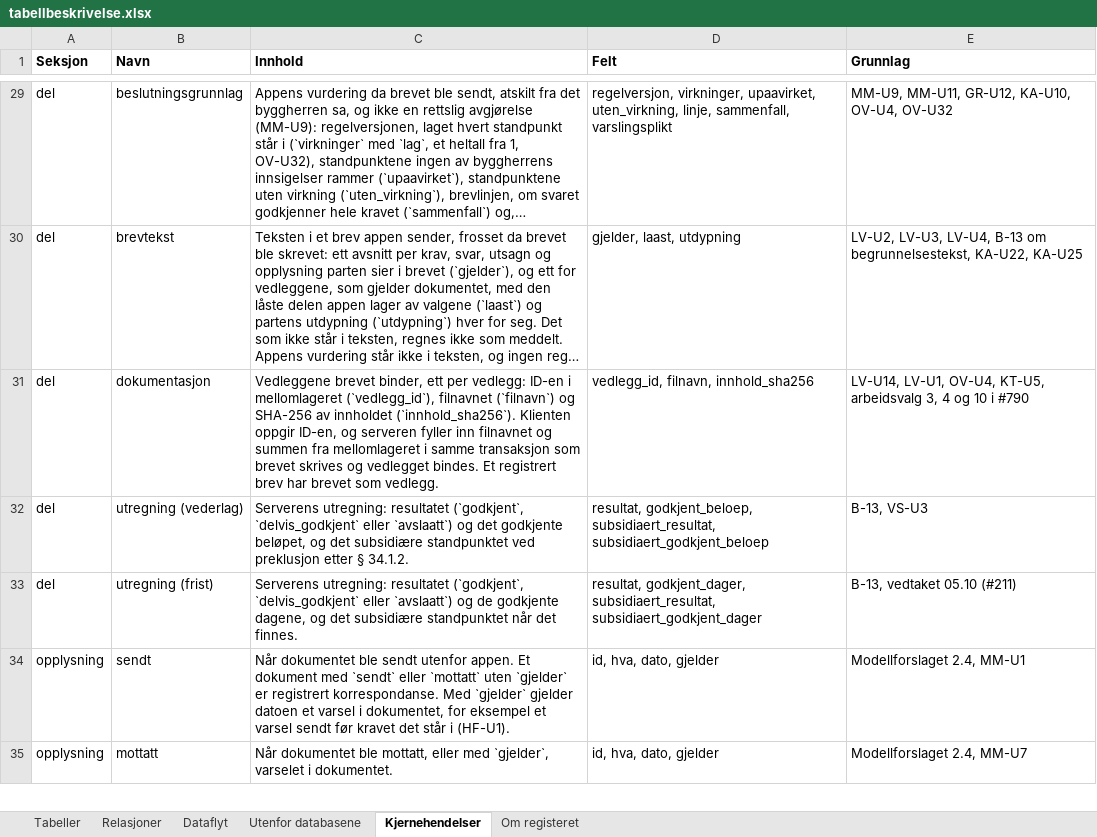
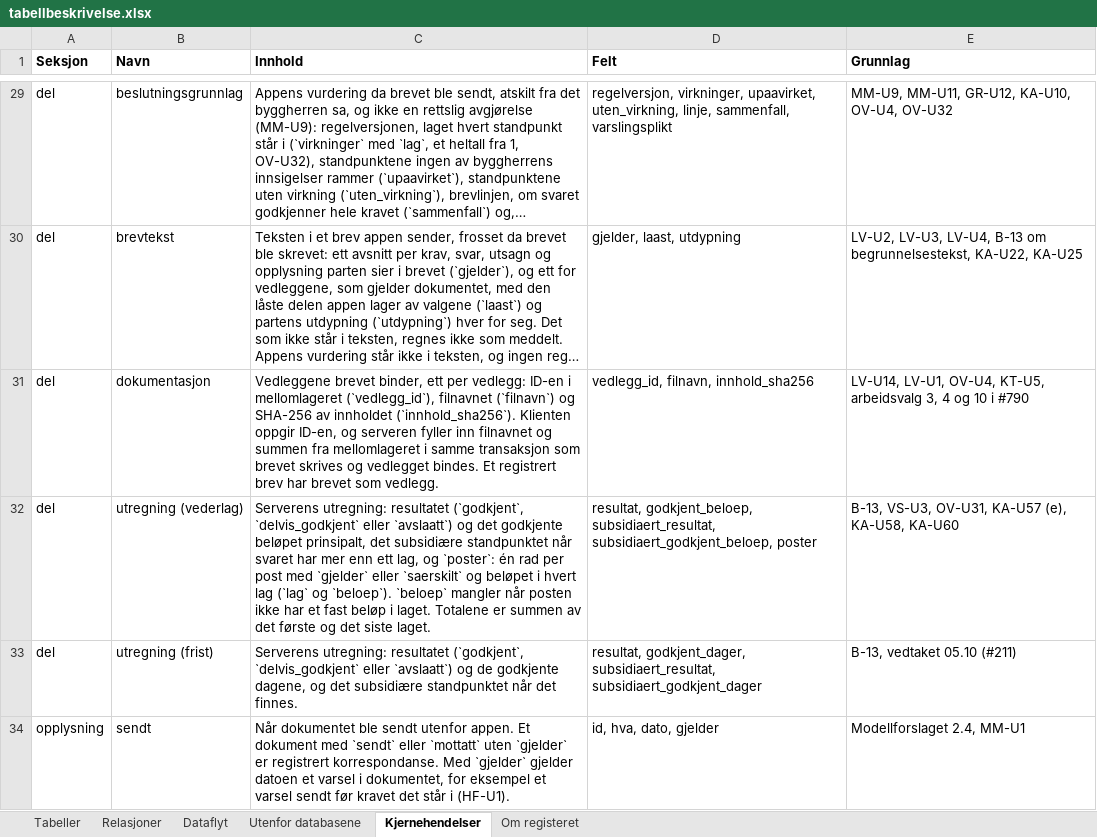
Before and after one commit to khjohns/endringsmeldinger, an Excel workbook: docs/datamodell/tabellbeskrivelse.xlsx, sheet Kjernehendelser, drawn as a sheet; only a part is shown, gaps mark what is left out; the shorter side is filled out with more unchanged rows; long unchanged cells end in …; values as stored, in another font and other column widths than the file's, no borders; the diff names each change by its address in the sheet, - before the commit and + after, or states it on an @@ line.

```diff
--- a/docs/datamodell/tabellbeskrivelse.xlsx (sheet Kjernehendelser)
+++ b/docs/datamodell/tabellbeskrivelse.xlsx (sheet Kjernehendelser)
-C32 (Innhold): …det godkjente beløpet, og det subsidiære standpunktet ved preklusjon etter § 34.1.2.
+C32 (Innhold): …det godkjente beløpet prinsipalt, det subsidiære standpunktet når svaret har mer enn ett lag, og `poster`: én rad per post med `gjelder` eller `saerskilt` og beløpet i hvert lag (`lag` og `beloep`). `beloep` mangler når posten ikke har et fast beløp i laget. Totalene er summen av det første og det siste laget.
-D32 (Felt): …godkjent_beloep, subsidiaert_resultat, subsidiaert_godkjent_beloep
+D32 (Felt): …godkjent_beloep, subsidiaert_resultat, subsidiaert_godkjent_beloep, poster
-E32 (Grunnlag): B-13, VS-U3
+E32 (Grunnlag): B-13, VS-U3, OV-U31, KA-U57 (e), KA-U58, KA-U60
```
Also changed, not shown: 19 other files.
